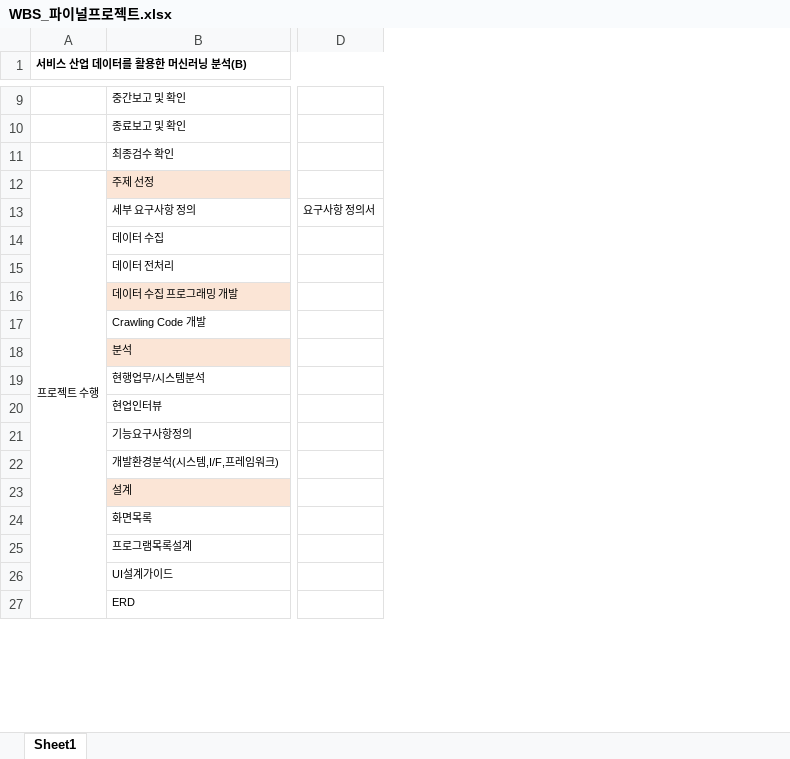
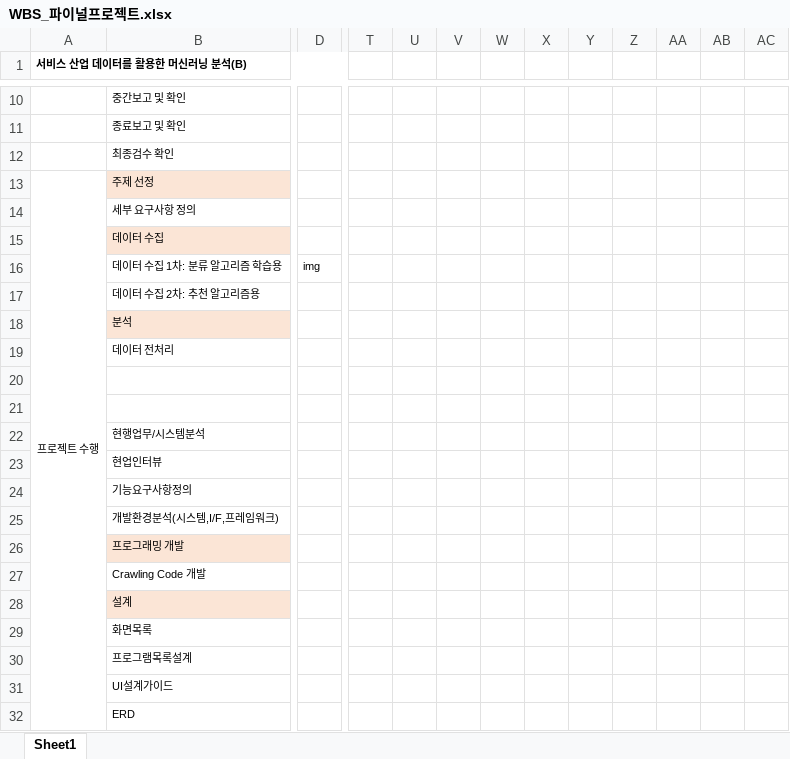
Before and after one commit to z2soo/Project, an Excel workbook: 의상_매칭_서비스/WBS_파이널프로젝트.xlsx, sheet Sheet1, drawn as a sheet; only a part is shown, gaps mark what is left out; values as stored, in another font and other column widths than the file's, no borders; removed rows and columns are numbered as before the commit, all else as after; rows hold the shown columns only; the diff covers the shown part only; the diff names each change by its address in the sheet, - before the commit and + after, or states it on an @@ line.

```diff
--- a/의상_매칭_서비스/WBS_파이널프로젝트.xlsx (sheet Sheet1)
+++ b/의상_매칭_서비스/WBS_파이널프로젝트.xlsx (sheet Sheet1)
-column D, row 13: 요구사항 정의서
+column D, empty
@@ column T unhidden, empty @@
@@ column U unhidden, empty @@
@@ column V unhidden, empty @@
@@ column W unhidden, empty @@
@@ column X unhidden, empty @@
@@ column Y unhidden, empty @@
@@ column Z unhidden, empty @@
@@ column AA unhidden, empty @@
@@ column AB unhidden, empty @@
@@ column AC unhidden, empty @@
-B15 fill: none
+B15 fill: #FBE5D6
-row 15:  | 데이터 전처리
-row 16:  | 데이터 수집 프로그래밍 개발
+row 16:  | 데이터 수집 1차: 분류 알고리즘 학습용 | img
-B17: Crawling Code 개발
+B17: 데이터 수집 2차: 추천 알고리즘용
+row 19:  | 데이터 전처리
+row 20: (empty)
+row 21: (empty)
+row 26:  | 프로그래밍 개발
+row 27:  | Crawling Code 개발
```
Also changed, not shown: 2 added rows, 5 removed rows, 9 added columns and 6 edited cells elsewhere in this sheet.
